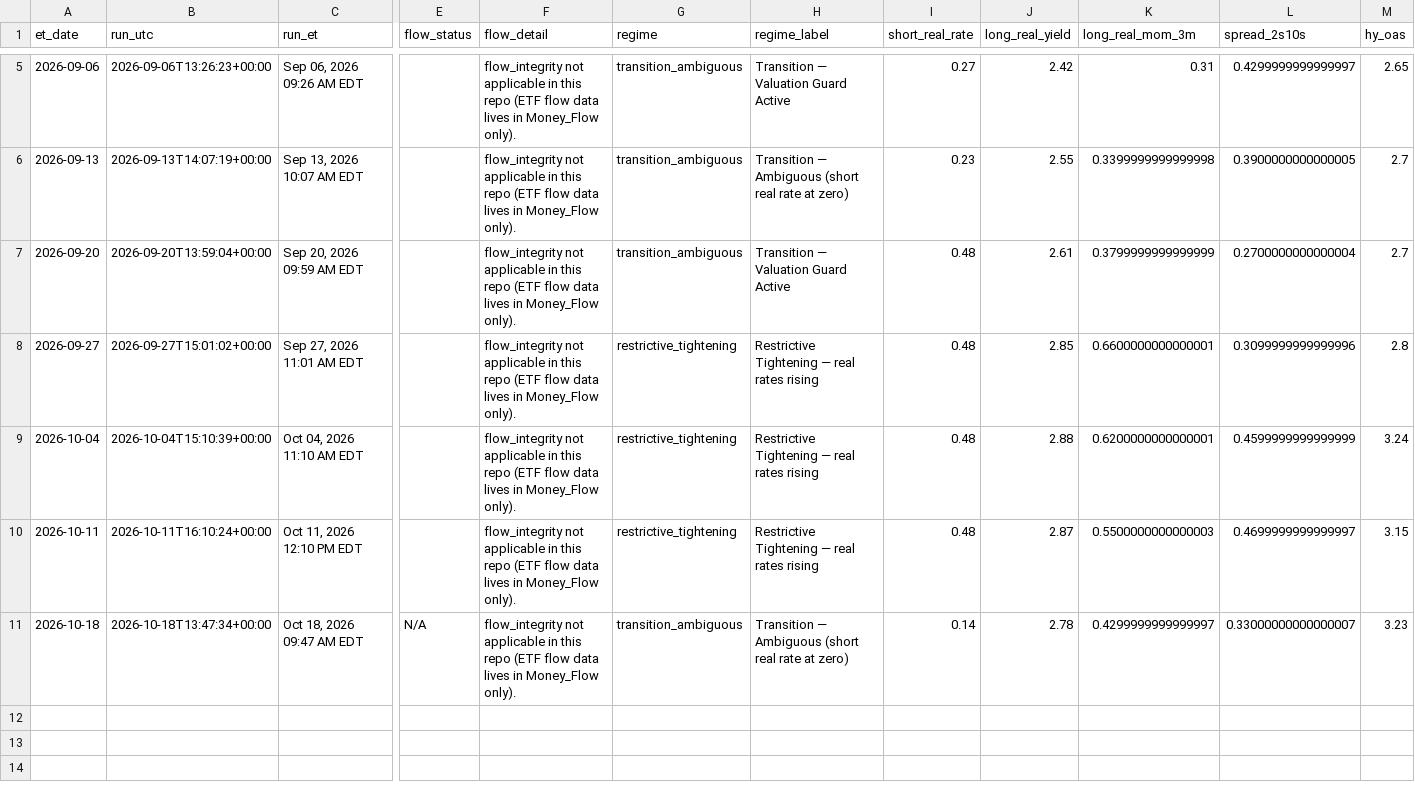
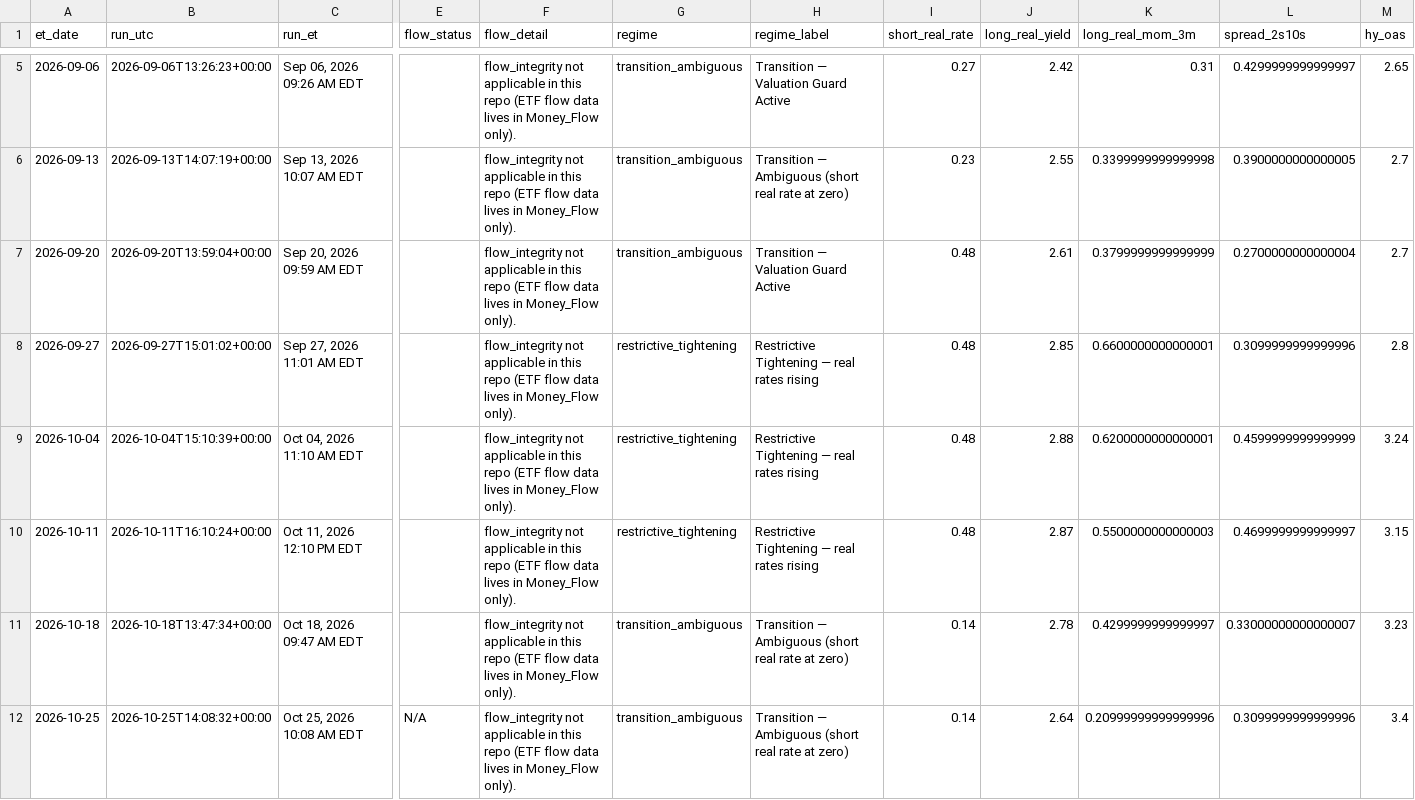
Before and after one commit to timothylundeen2008-web/Portfolio-Tracker, a CSV file: logs/weekly_log.csv, drawn as a sheet; only a part is shown, gaps mark what is left out; rows hold the shown columns only; the diff names each change by its address in the sheet, - before the commit and + after, or states it on an @@ line.

```diff
--- a/logs/weekly_log.csv
+++ b/logs/weekly_log.csv
-E11 (flow_status): N/A
+E11 (flow_status): (empty)
+row 12: 2026-10-25 | 2026-10-25T14:08:32+00:00 | Oct 25, 2026 10:08 AM EDT | N/A | flow_integrity not applicable in this repo (ETF flow data lives in Money_Flow only). | transition_ambiguous | Transition — Ambiguous (short real rate at zero) | 0.14 | 2.64 | 0.20999999999999996 | 0.3099999999999996 | 3.4
```
Also changed, not shown: logs/daily_log.csv, 4 other files.
